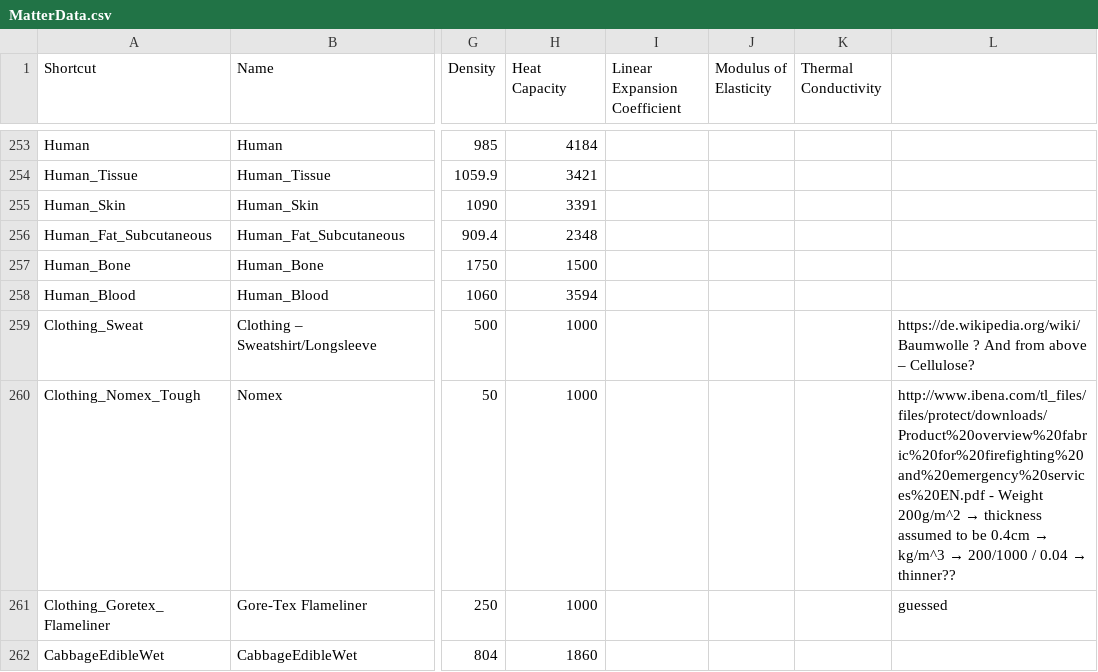
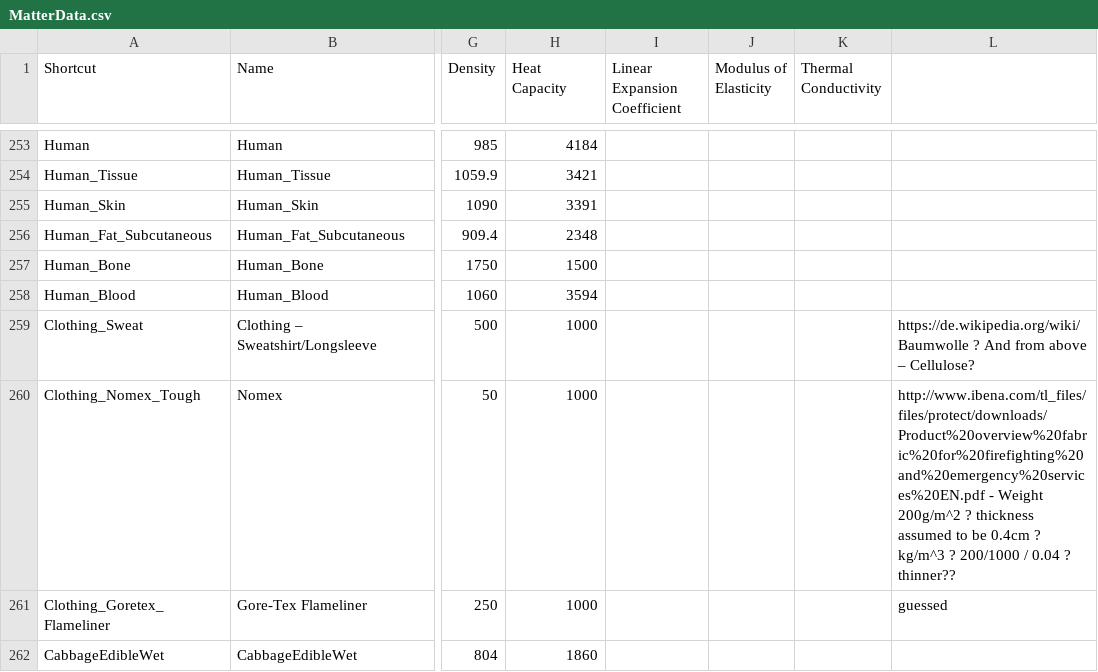
Before and after one commit to V-HAB/V-HAB, a CSV file: core/+matter/+data/MatterData.csv, drawn as a sheet; only a part is shown, gaps mark what is left out; the diff names each change by its address in the sheet, - before the commit and + after, or states it on an @@ line.

Commit message:
- The previous commit apparently converted the CSV to a different format, without actually indicating this

```diff
--- a/core/+matter/+data/MatterData.csv
+++ b/core/+matter/+data/MatterData.csv
@@ L260: …Weight 200g/m^2 → thickness assumed to be 0.4cm → kg/m^3 → 200/1000 / 0.04 → thinner?? → …Weight 200g/m^2 ? thickness assumed to be 0.4cm ? kg/m^3 ? 200/1000 / 0.04 ? thinner?? @@
```
